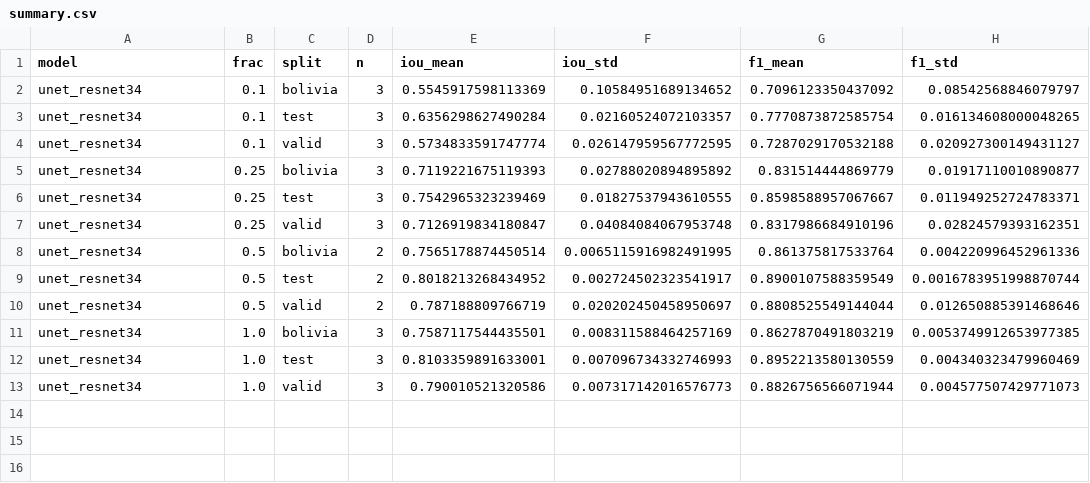
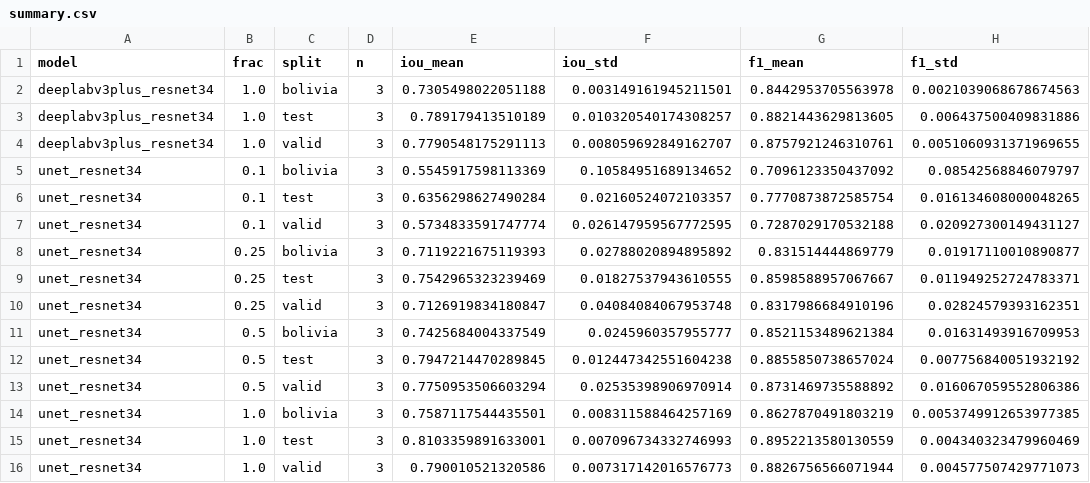
Before and after one commit to fathimaak/flood-seg, a CSV file: results/summary.csv, drawn as a sheet.

```diff
--- a/results/summary.csv
+++ b/results/summary.csv
@@ -1,2 +1,5 @@
 model,frac,split,n,iou_mean,iou_std,f1_mean,f1_std
+deeplabv3plus_resnet34,1.0,bolivia,3,0.7305498022051188,0.003149161945211501,0.8442953705563978,0.0021039068678674563
+deeplabv3plus_resnet34,1.0,test,3,0.789179413510189,0.010320540174308257,0.8821443629813605,0.006437500409831886
+deeplabv3plus_resnet34,1.0,valid,3,0.7790548175291113,0.008059692849162707,0.8757921246310761,0.0051060931371969655
 unet_resnet34,0.1,bolivia,3,0.5545917598113369,0.10584951689134652,0.7096123350437092,0.08542568846079797
@@ -7,5 +10,5 @@ unet_resnet34,0.25,test,3,0.7542965323239469,0.01827537943610555,0.8598588957067
 unet_resnet34,0.25,valid,3,0.7126919834180847,0.04084084067953748,0.8317986684910196,0.02824579393162351
-unet_resnet34,0.5,bolivia,2,0.7565178874450514,0.0065115916982491995,0.861375817533764,0.004220996452961336
-unet_resnet34,0.5,test,2,0.8018213268434952,0.002724502323541917,0.8900107588359549,0.0016783951998870744
-unet_resnet34,0.5,valid,2,0.787188809766719,0.020202450458950697,0.8808525549144044,0.012650885391468646
+unet_resnet34,0.5,bolivia,3,0.7425684004337549,0.0245960357955777,0.8521153489621384,0.01631493916709953
+unet_resnet34,0.5,test,3,0.7947214470289845,0.012447342551604238,0.8855850738657024,0.007756840051932192
+unet_resnet34,0.5,valid,3,0.7750953506603294,0.02535398906970914,0.8731469735588892,0.016067059552806386
 unet_resnet34,1.0,bolivia,3,0.7587117544435501,0.008311588464257169,0.8627870491803219,0.0053749912653977385
```
Also changed, not shown: results/runs.csv, 14 other files.
